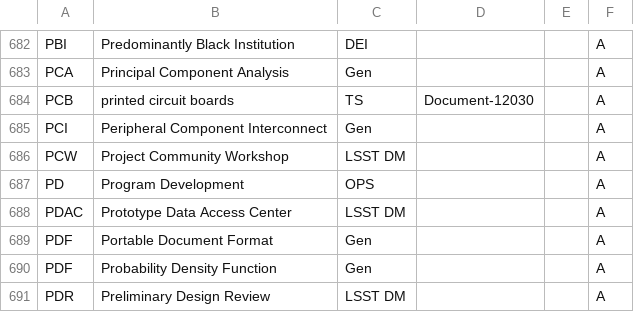
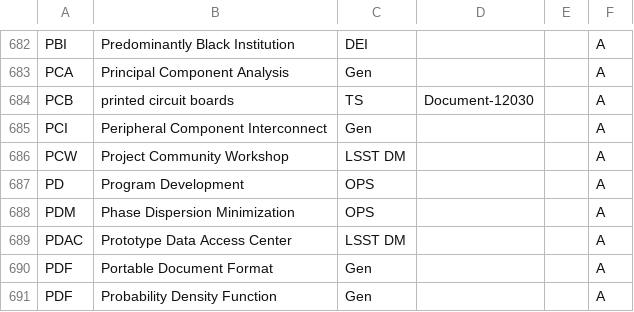
Before and after one commit to lsst/lsst-texmf, a CSV file: etc/glossarydefs.csv, drawn as a sheet; only a part is shown, gaps mark what is left out; the shorter side is filled out with more unchanged rows; the diff names each change by its address in the sheet, - before the commit and + after, or states it on an @@ line.

Commit message:
PDM

```diff
--- a/etc/glossarydefs.csv
+++ b/etc/glossarydefs.csv
+row 688: PDM | Phase Dispersion Minimization | OPS |  |  | A
```
